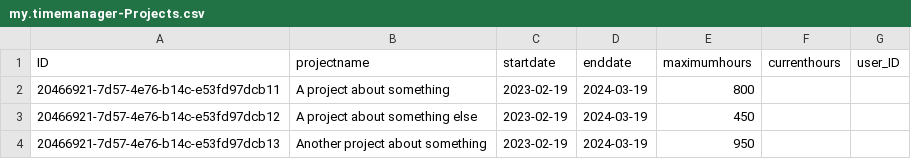
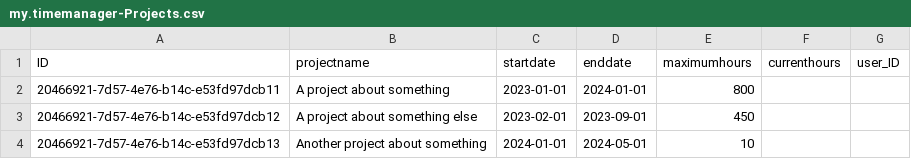
Before and after one commit to gavdilabs/STEP-SolutionX, a CSV file: db/csv/my.timemanager-Projects.csv, drawn as a sheet.

```diff
--- a/db/csv/my.timemanager-Projects.csv
+++ b/db/csv/my.timemanager-Projects.csv
@@ -1,4 +1,4 @@
 ID;projectname;startdate;enddate;maximumhours;currenthours;user_ID
-20466921-7d57-4e76-b14c-e53fd97dcb11;A project about something;2023-02-19;2024-03-19;800;;
-20466921-7d57-4e76-b14c-e53fd97dcb12;A project about something else;2023-02-19;2024-03-19;450;;
-20466921-7d57-4e76-b14c-e53fd97dcb13;Another project about something;2023-02-19;2024-03-19;950;;
+20466921-7d57-4e76-b14c-e53fd97dcb11;A project about something;2023-01-01;2024-01-01;800;;
+20466921-7d57-4e76-b14c-e53fd97dcb12;A project about something else;2023-02-01;2023-09-01;450;;
+20466921-7d57-4e76-b14c-e53fd97dcb13;Another project about something;2024-01-01;2024-05-01;10;;
```
Also changed, not shown: db/csv/my.timemanager-WorkHours.csv, db/csv/my.timemanager-WorkSchedules.csv, 4 other files.
